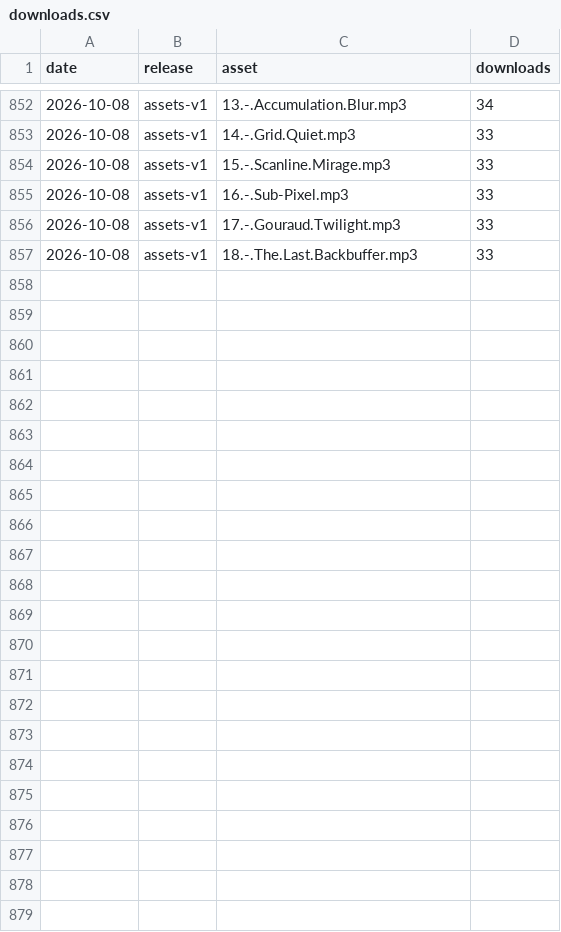
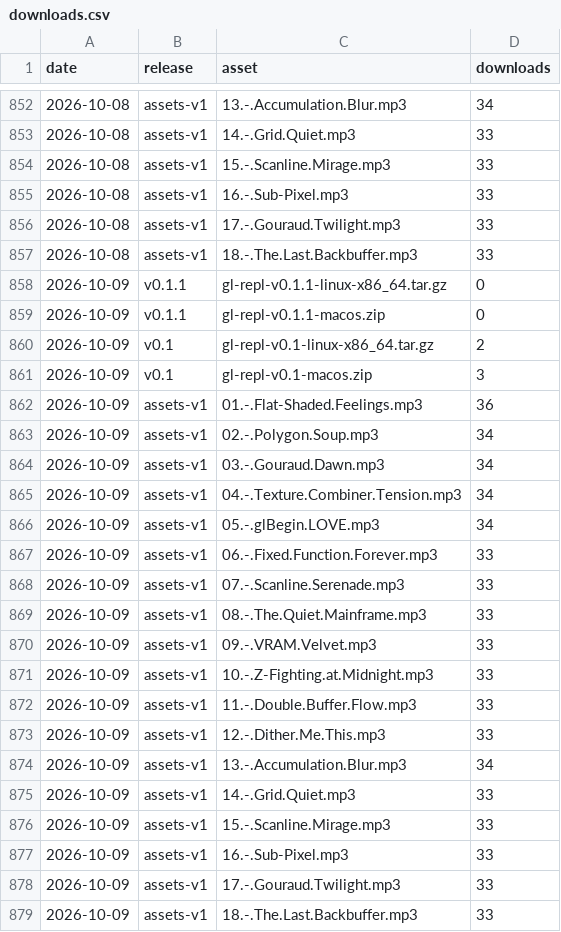
Before and after one commit to drewwoods/gl-repl, a CSV file: traffic/downloads.csv, drawn as a sheet; only a part is shown, gaps mark what is left out; the diff names each change by its address in the sheet, - before the commit and + after, or states it on an @@ line.

```diff
--- a/traffic/downloads.csv
+++ b/traffic/downloads.csv
+row 858: 2026-10-09 | v0.1.1 | gl-repl-v0.1.1-linux-x86_64.tar.gz | 0
+row 859: 2026-10-09 | v0.1.1 | gl-repl-v0.1.1-macos.zip | 0
+row 860: 2026-10-09 | v0.1 | gl-repl-v0.1-linux-x86_64.tar.gz | 2
+row 861: 2026-10-09 | v0.1 | gl-repl-v0.1-macos.zip | 3
+row 862: 2026-10-09 | assets-v1 | 01.-.Flat-Shaded.Feelings.mp3 | 36
+row 863: 2026-10-09 | assets-v1 | 02.-.Polygon.Soup.mp3 | 34
+row 864: 2026-10-09 | assets-v1 | 03.-.Gouraud.Dawn.mp3 | 34
+row 865: 2026-10-09 | assets-v1 | 04.-.Texture.Combiner.Tension.mp3 | 34
+row 866: 2026-10-09 | assets-v1 | 05.-.glBegin.LOVE.mp3 | 34
+row 867: 2026-10-09 | assets-v1 | 06.-.Fixed.Function.Forever.mp3 | 33
+row 868: 2026-10-09 | assets-v1 | 07.-.Scanline.Serenade.mp3 | 33
+row 869: 2026-10-09 | assets-v1 | 08.-.The.Quiet.Mainframe.mp3 | 33
+row 870: 2026-10-09 | assets-v1 | 09.-.VRAM.Velvet.mp3 | 33
+row 871: 2026-10-09 | assets-v1 | 10.-.Z-Fighting.at.Midnight.mp3 | 33
+row 872: 2026-10-09 | assets-v1 | 11.-.Double.Buffer.Flow.mp3 | 33
+row 873: 2026-10-09 | assets-v1 | 12.-.Dither.Me.This.mp3 | 33
+row 874: 2026-10-09 | assets-v1 | 13.-.Accumulation.Blur.mp3 | 34
+row 875: 2026-10-09 | assets-v1 | 14.-.Grid.Quiet.mp3 | 33
+row 876: 2026-10-09 | assets-v1 | 15.-.Scanline.Mirage.mp3 | 33
+row 877: 2026-10-09 | assets-v1 | 16.-.Sub-Pixel.mp3 | 33
+row 878: 2026-10-09 | assets-v1 | 17.-.Gouraud.Twilight.mp3 | 33
+row 879: 2026-10-09 | assets-v1 | 18.-.The.Last.Backbuffer.mp3 | 33
```
